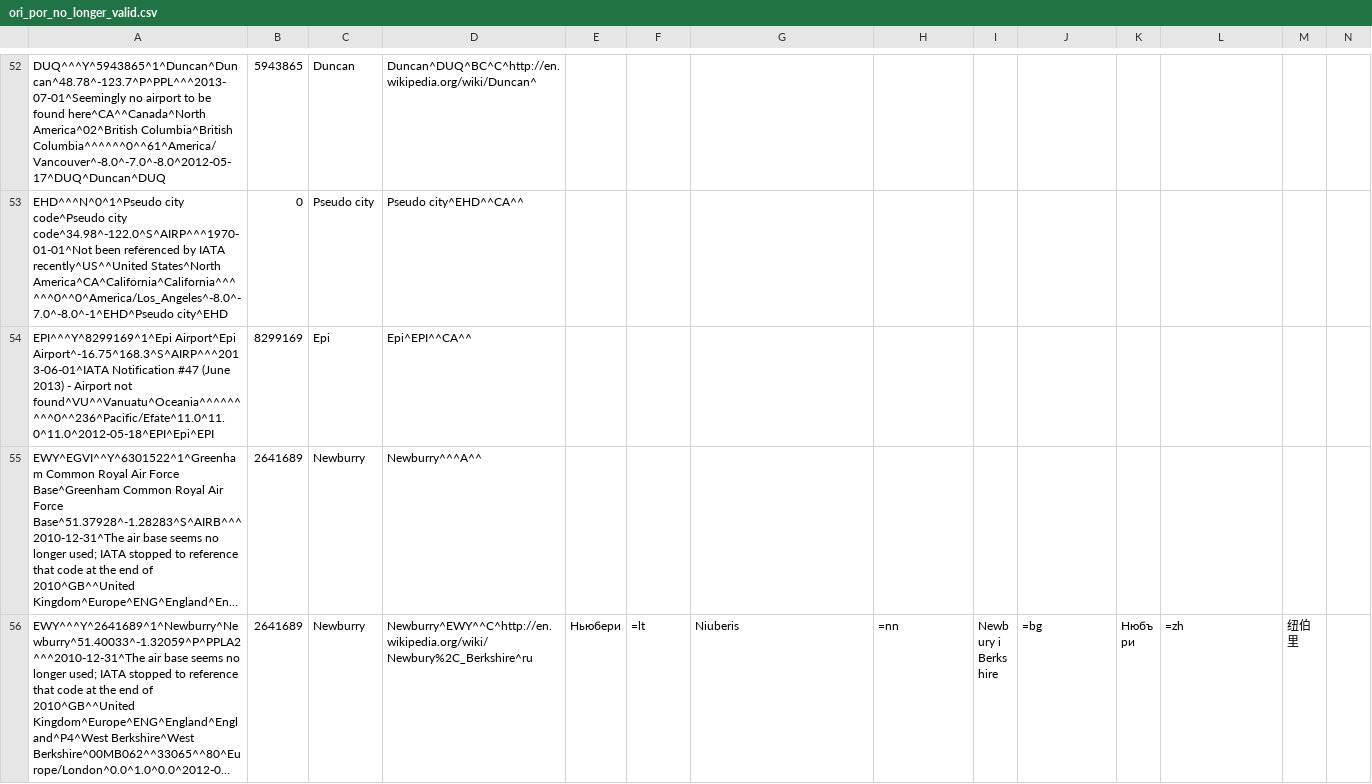
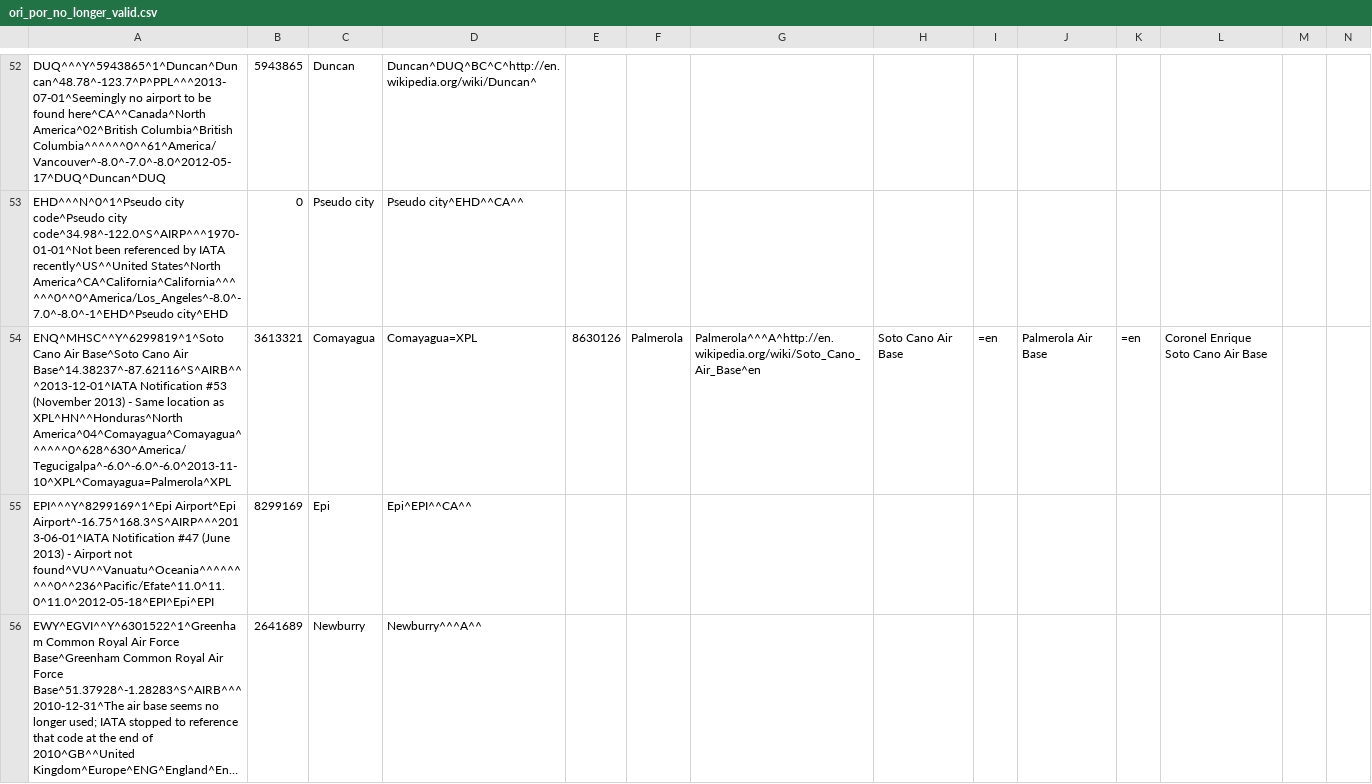
Before and after one commit to opentraveldata/geobases, a CSV file: GeoBases/DataSources/Por/Ori/ori_por_no_longer_valid.csv, drawn as a sheet; only a part is shown, gaps mark what is left out; the shorter side is filled out with more unchanged rows; long unchanged cells end in …; rows hold the shown columns only; the diff covers the shown part only; the diff names each change by its address in the sheet, - before the commit and + after, or states it on an @@ line.

Commit message:
Update data

```diff
--- a/GeoBases/DataSources/Por/Ori/ori_por_no_longer_valid.csv
+++ b/GeoBases/DataSources/Por/Ori/ori_por_no_longer_valid.csv
+row 54: ENQ^MHSC^^Y^6299819^1^Soto Cano Air Base^Soto Cano Air Base^14.38237^-87.62116^S^AIRB^^^2013-12-01^IATA Notification #53 (November 2013) - Same location as XPL^HN^^Honduras^North America^04^Comayagua^Comayagua^^^^^^0^628^630^America/Tegucigalpa^-6.0^-6.0^-6.0^2013-11-10^XPL^Comayagua=Palmerola^XPL | 3613321 | Comayagua | Comayagua=XPL | 8630126 | Palmerola | Palmerola^^^A^http://en.wikipedia.org/wiki/Soto_Cano_Air_Base^en | Soto Cano Air Base | =en | Palmerola Air Base | =en | Coronel Enrique Soto Cano Air Base
```
Also changed, not shown: 10 added rows elsewhere in this file.
